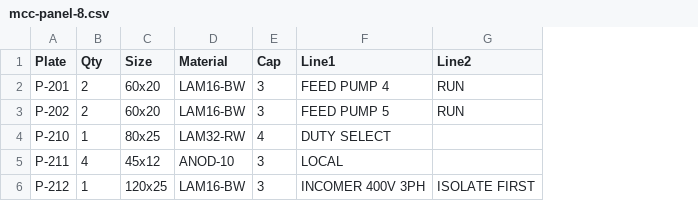
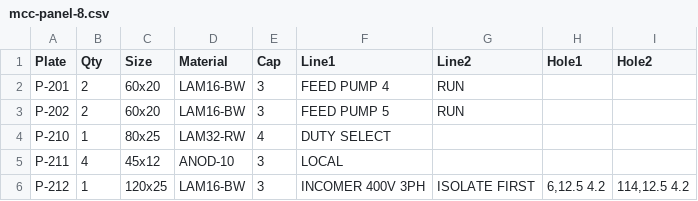
Before and after one commit to glinskevxer/dragpoint, a CSV file: examples/mcc-panel-8.csv, drawn as a sheet; the diff names each change by its address in the sheet, - before the commit and + after, or states it on an @@ line.

Commit message:
take the fixing holes off the spreadsheet as well

```diff
--- a/examples/mcc-panel-8.csv
+++ b/examples/mcc-panel-8.csv
+column H (Hole1), row 6: 6,12.5 4.2
+column I (Hole2), row 6: 114,12.5 4.2
```
Also changed, not shown: 2 other files.
